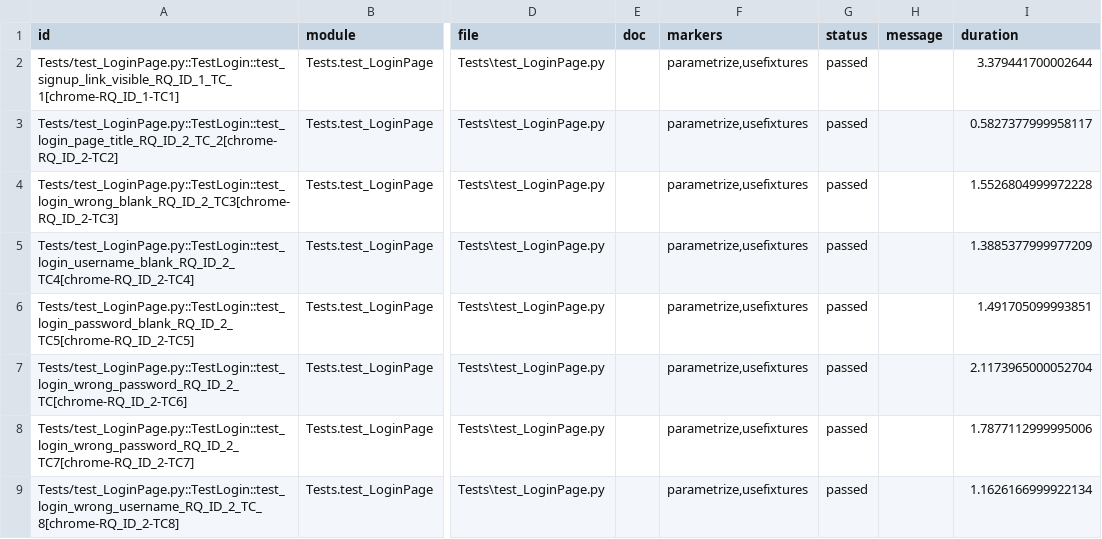
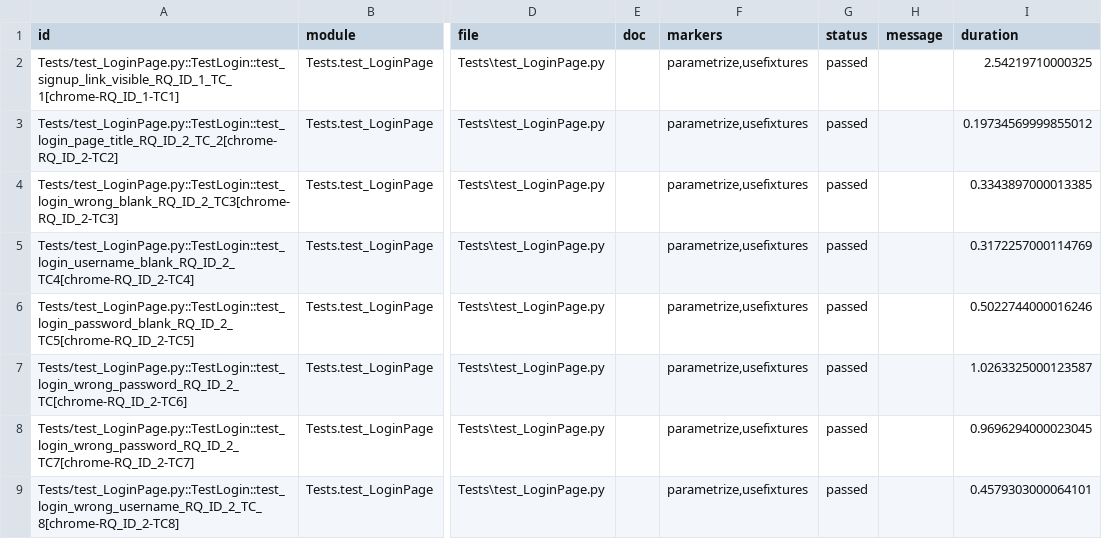
Before and after one commit to Akashtiwari2822/Nexc, a CSV file: reports/test_report.csv, drawn as a sheet; only a part is shown, gaps mark what is left out; the diff names each change by its address in the sheet, - before the commit and + after, or states it on an @@ line.

```diff
--- a/reports/test_report.csv
+++ b/reports/test_report.csv
-I2 (duration): 3.379441700002644
+I2 (duration): 2.54219710000325
-I3 (duration): 0.5827377999958117
+I3 (duration): 0.19734569999855012
-I4 (duration): 1.5526804999972228
+I4 (duration): 0.3343897000013385
-I5 (duration): 1.3885377999977209
+I5 (duration): 0.3172257000114769
-I6 (duration): 1.491705099993851
+I6 (duration): 0.5022744000016246
-I7 (duration): 2.1173965000052704
+I7 (duration): 1.0263325000123587
-I8 (duration): 1.7877112999995006
+I8 (duration): 0.9696294000023045
-I9 (duration): 1.1626166999922134
+I9 (duration): 0.4579303000064101
```
Also changed, not shown: product/cloudxwebui/Testcaselist/cloudxwebtestcases.csv, 6 other files.
